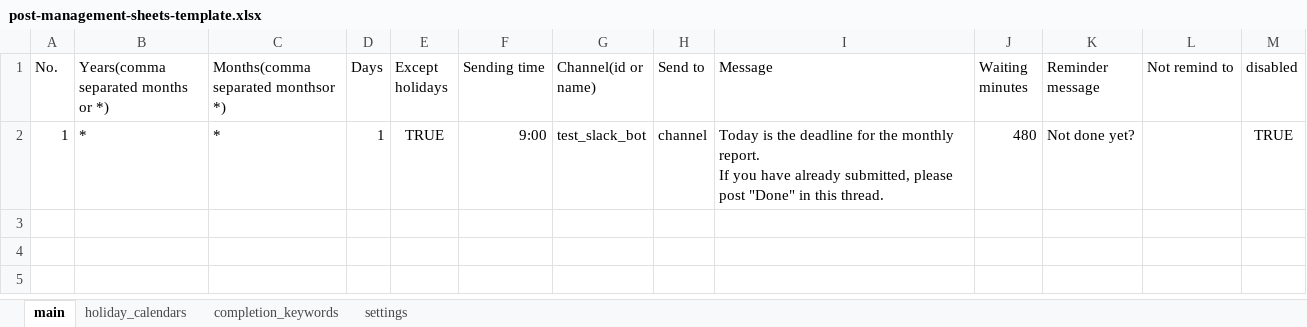
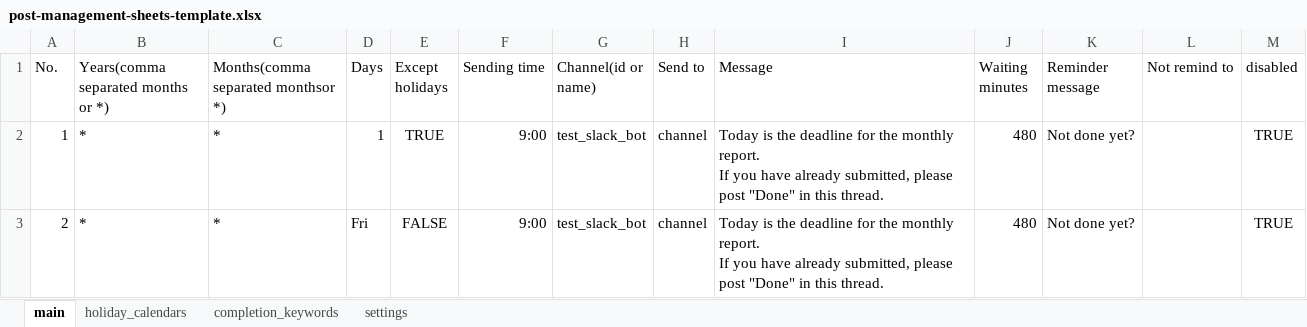
Before and after one commit to ryohei-kamiya/endless-reminder, an Excel workbook: post-management-sheets-template.xlsx, sheet main, drawn as a sheet; values as stored, in another font and other column widths than the file's, no borders; ↵ is a line break in a cell; the diff names each change by its address in the sheet, - before the commit and + after, or states it on an @@ line.

```diff
--- a/post-management-sheets-template.xlsx (sheet main)
+++ b/post-management-sheets-template.xlsx (sheet main)
+row 3: 2 | * | * | Fri | FALSE | 9:00 | test_slack_bot | channel | Today is the deadline for the monthly report. ↵ If you have already submitted, please post "Done" in this thread. | 480 | Not done yet? |  | TRUE
```
Also changed, not shown: sheet settings, 6 other files.
